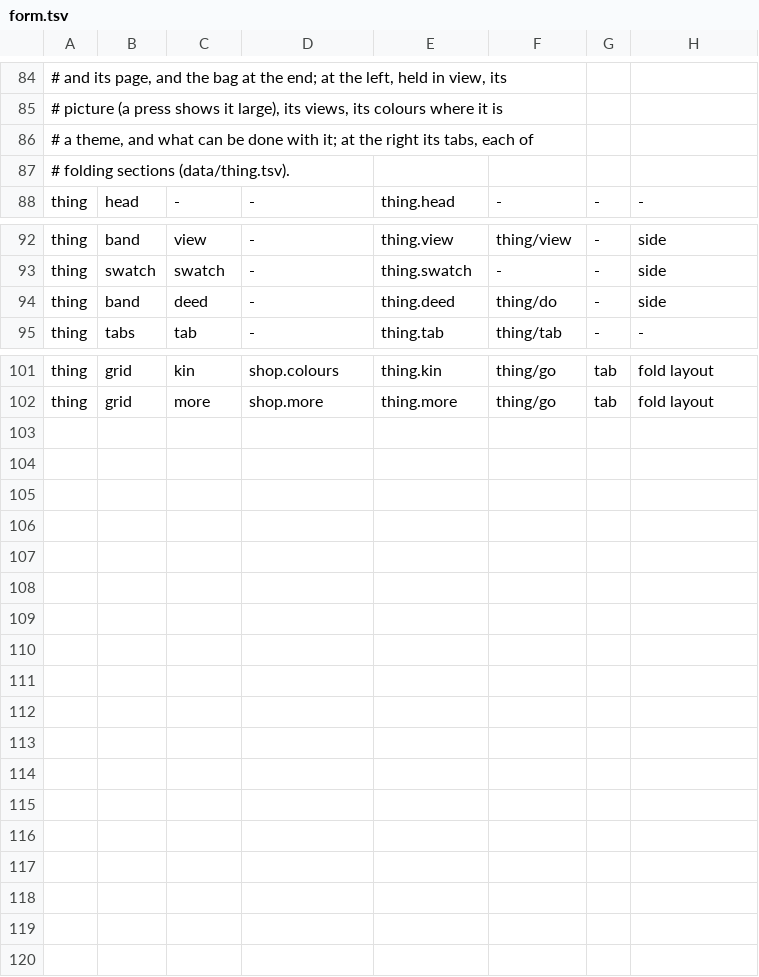
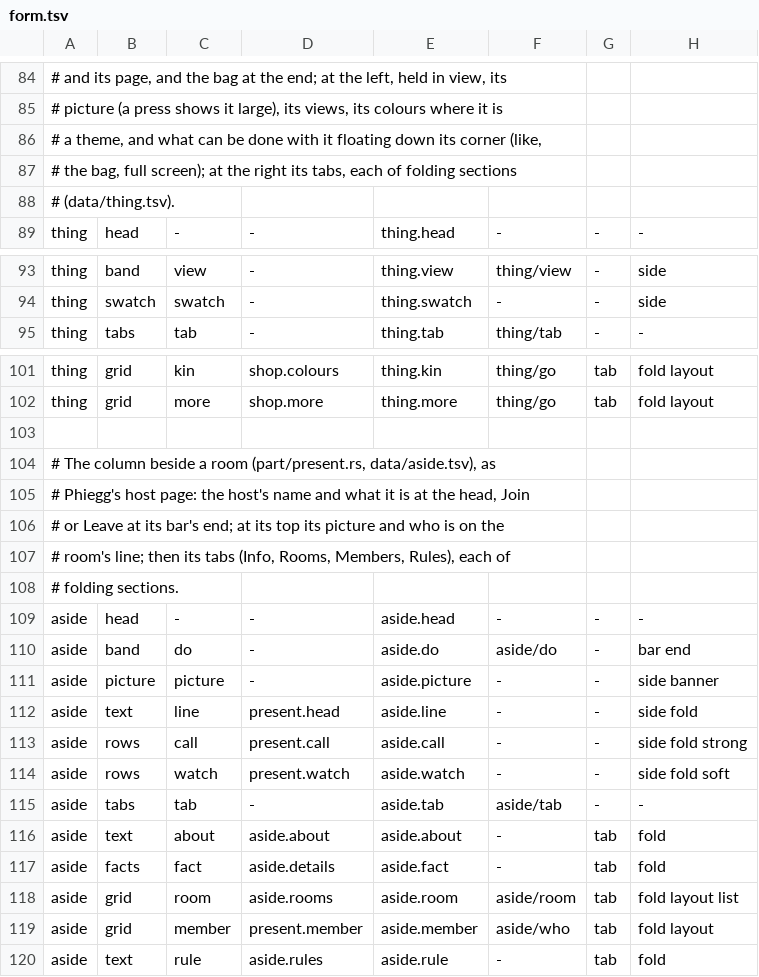
Before and after one commit to gemphi/phikit, a TSV file: crates/appkit/app/phiogy/data/form.tsv, drawn as a sheet; only a part is shown, gaps mark what is left out; removed rows and columns are numbered as before the commit, all else as after; the diff names each change by its address in the sheet, - before the commit and + after, or states it on an @@ line.

```diff
--- a/crates/appkit/app/phiogy/data/form.tsv
+++ b/crates/appkit/app/phiogy/data/form.tsv
-A86: …done with it; at the right its tabs, each of
+A86: …done with it floating down its corner (like,
-A87: # folding sections (data/thing.tsv).
+A87: # the bag, full screen); at the right its tabs, each of folding sections
+row 88: # (data/thing.tsv).
-row 94: thing | band | deed | - | thing.deed | thing/do | - | side
+row 103: (empty)
+row 104: # The column beside a room (part/present.rs, data/aside.tsv), as
+row 105: # Phiegg's host page: the host's name and what it is at the head, Join
+row 106: # or Leave at its bar's end; at its top its picture and who is on the
+row 107: # room's line; then its tabs (Info, Rooms, Members, Rules), each of
+row 108: # folding sections.
+row 109: aside | head | - | - | aside.head | - | - | -
+row 110: aside | band | do | - | aside.do | aside/do | - | bar end
+row 111: aside | picture | picture | - | aside.picture | - | - | side banner
+row 112: aside | text | line | present.head | aside.line | - | - | side fold
+row 113: aside | rows | call | present.call | aside.call | - | - | side fold strong
+row 114: aside | rows | watch | present.watch | aside.watch | - | - | side fold soft
+row 115: aside | tabs | tab | - | aside.tab | aside/tab | - | -
+row 116: aside | text | about | aside.about | aside.about | - | tab | fold
+row 117: aside | facts | fact | aside.details | aside.fact | - | tab | fold
+row 118: aside | grid | room | aside.rooms | aside.room | aside/room | tab | fold layout list
+row 119: aside | grid | member | present.member | aside.member | aside/who | tab | fold layout
+row 120: aside | text | rule | aside.rules | aside.rule | - | tab | fold
```
Also changed, not shown: crates/appkit/app/phiogy/data/listing.tsv, crates/appkit/app/phiogy/data/profile.tsv, 29 other files.
